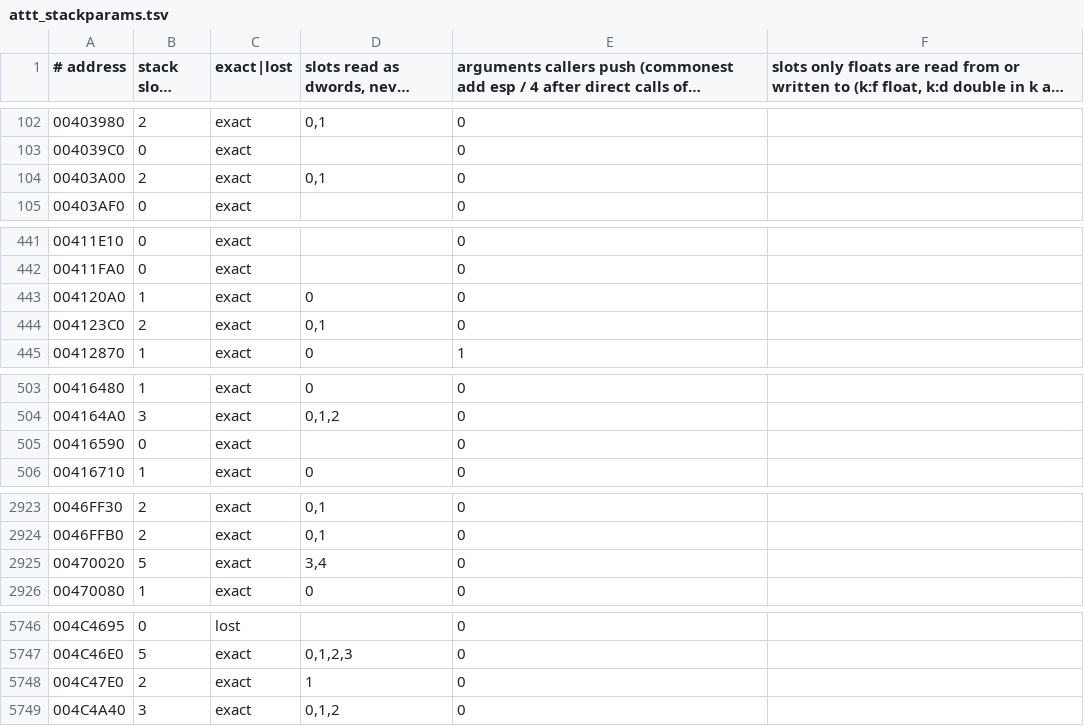
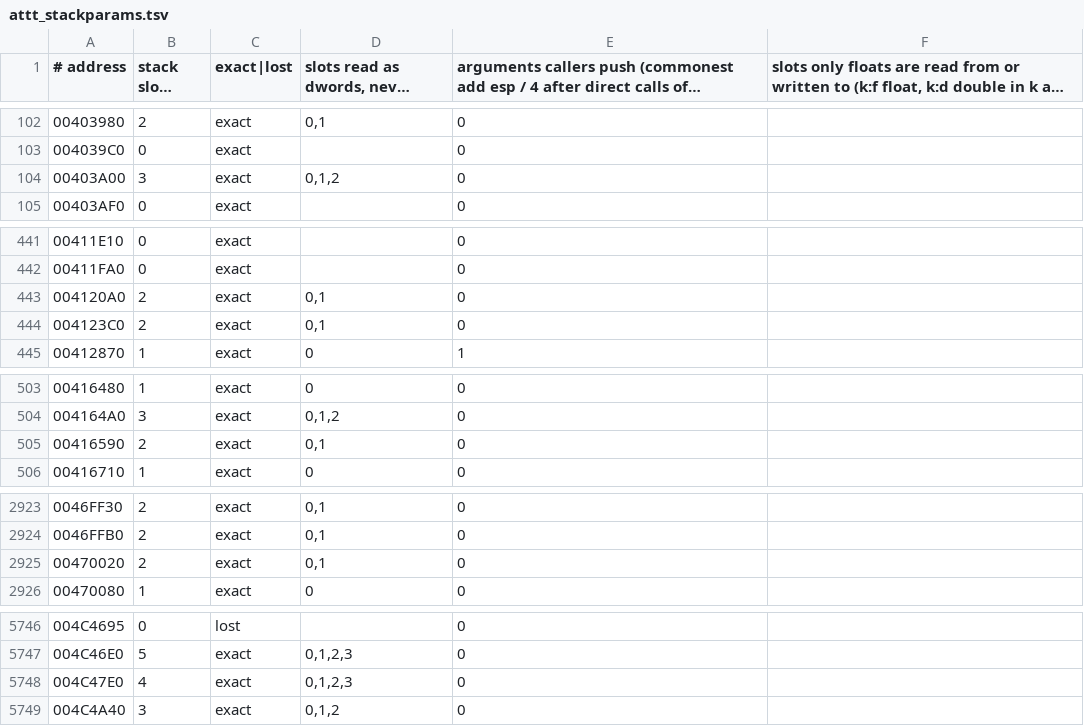
Before and after one commit to Leftaseer/AttT-Fix, a TSV file: decomp/symbols/attt_stackparams.tsv, drawn as a sheet; only a part is shown, gaps mark what is left out; long unchanged cells end in …; the diff covers the shown part only.

```diff
--- a/decomp/symbols/attt_stackparams.tsv
+++ b/decomp/symbols/attt_stackparams.tsv
@@ -103,3 +103,3 @@
 004039C0	0	exact		0	
-00403A00	2	exact	0,1	0	
+00403A00	3	exact	0,1,2	0	
 00403AF0	0	exact		0	
@@ -442,3 +442,3 @@
 00411FA0	0	exact		0	
-004120A0	1	exact	0	0	
+004120A0	2	exact	0,1	0	
 004123C0	2	exact	0,1	0	
@@ -504,3 +504,3 @@
 004164A0	3	exact	0,1,2	0	
-00416590	0	exact		0	
+00416590	2	exact	0,1	0	
 00416710	1	exact	0	0	
@@ -2924,3 +2924,3 @@
 0046FFB0	2	exact	0,1	0	
-00470020	5	exact	3,4	0	
+00470020	2	exact	0,1	0	
 00470080	1	exact	0	0	
@@ -5747,3 +5747,3 @@
 004C46E0	5	exact	0,1,2,3	0	
-004C47E0	2	exact	1	0	
+004C47E0	4	exact	0,1,2,3	0	
 004C4A40	3	exact	0,1,2	0	
```
Also changed, not shown: 20 edited cells elsewhere in this file, decomp/symbols/attt_functions.tsv, 5 other files.
